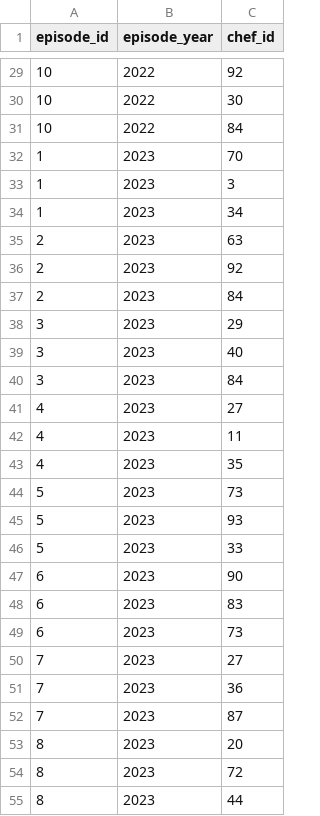
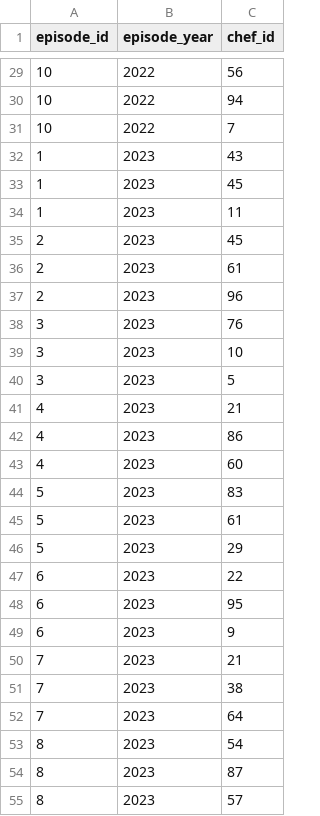
Before and after one commit to ArionasMC/db_project, a CSV file: app/generated/episode_judges.csv, drawn as a sheet; only a part is shown, gaps mark what is left out; the diff covers the shown part only.

```diff
--- a/app/generated/episode_judges.csv
+++ b/app/generated/episode_judges.csv
@@ -29,27 +29,27 @@
-10,2022,92
-10,2022,30
-10,2022,84
-1,2023,70
-1,2023,3
-1,2023,34
-2,2023,63
-2,2023,92
-2,2023,84
-3,2023,29
-3,2023,40
-3,2023,84
-4,2023,27
-4,2023,11
-4,2023,35
-5,2023,73
-5,2023,93
-5,2023,33
-6,2023,90
-6,2023,83
-6,2023,73
-7,2023,27
-7,2023,36
-7,2023,87
-8,2023,20
-8,2023,72
-8,2023,44
+10,2022,56
+10,2022,94
+10,2022,7
+1,2023,43
+1,2023,45
+1,2023,11
+2,2023,45
+2,2023,61
+2,2023,96
+3,2023,76
+3,2023,10
+3,2023,5
+4,2023,21
+4,2023,86
+4,2023,60
+5,2023,83
+5,2023,61
+5,2023,29
+6,2023,22
+6,2023,95
+6,2023,9
+7,2023,21
+7,2023,38
+7,2023,64
+8,2023,54
+8,2023,87
+8,2023,57
```
Also changed, not shown: 3 added rows, 3 removed rows and 58 edited cells elsewhere in this file, app/generated/episode_has_recipe.csv, app/generated/grading.csv, 3 other files.
